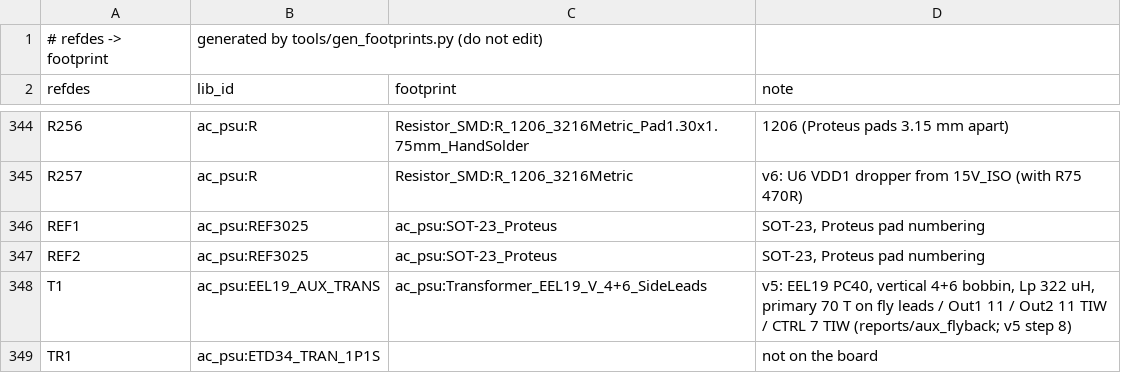
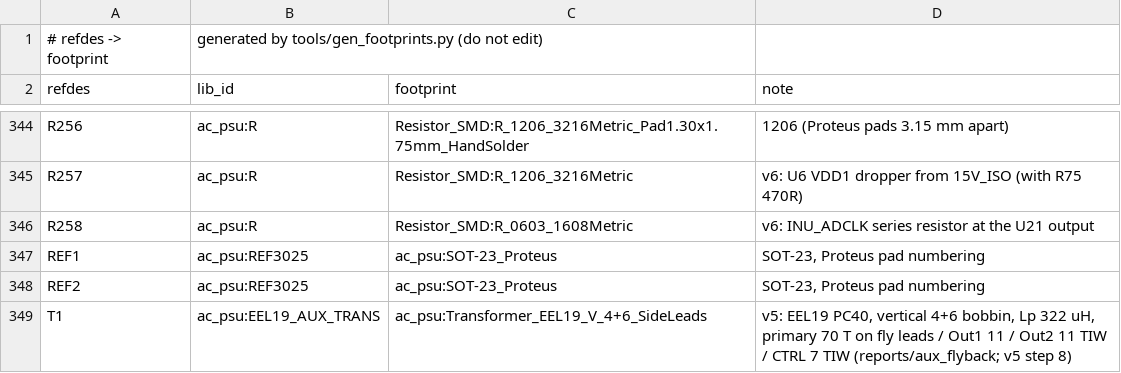
Before and after one commit to johonkanen/ac_psu_kicad, a CSV file: lib/footprint_map.csv, drawn as a sheet; only a part is shown, gaps mark what is left out; the shorter side is filled out with more unchanged rows.

```diff
--- a/lib/footprint_map.csv
+++ b/lib/footprint_map.csv
@@ -345,2 +345,3 @@ R256,ac_psu:R,Resistor_SMD:R_1206_3216Metric_Pad1.30x1.75mm_HandSolder,1206 (Pro
 R257,ac_psu:R,Resistor_SMD:R_1206_3216Metric,v6: U6 VDD1 dropper from 15V_ISO (with R75 470R)
+R258,ac_psu:R,Resistor_SMD:R_0603_1608Metric,v6: INU_ADCLK series resistor at the U21 output
 REF1,ac_psu:REF3025,ac_psu:SOT-23_Proteus,"SOT-23, Proteus pad numbering"
```
Also changed, not shown: lib/part_map.csv, lib/v6_deviations.csv, 13 other files.
